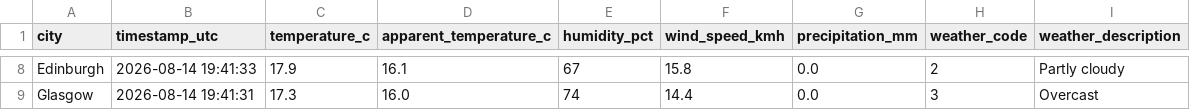
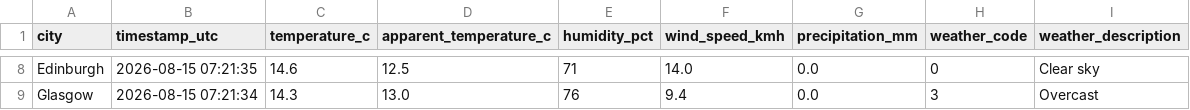
Before and after one commit to Patthur/UK-Weather-Pipeline, a CSV file: data/latest_snapshot.csv, drawn as a sheet; only a part is shown, gaps mark what is left out; the diff covers the shown part only; the diff names each change by its address in the sheet, - before the commit and + after, or states it on an @@ line.

```diff
--- a/data/latest_snapshot.csv
+++ b/data/latest_snapshot.csv
-B8 (timestamp_utc): 2026-08-14 19:41:33
+B8 (timestamp_utc): 2026-08-15 07:21:35
-C8 (temperature_c): 17.9
+C8 (temperature_c): 14.6
-D8 (apparent_temperature_c): 16.1
+D8 (apparent_temperature_c): 12.5
-E8 (humidity_pct): 67
+E8 (humidity_pct): 71
-F8 (wind_speed_kmh): 15.8
+F8 (wind_speed_kmh): 14.0
-H8 (weather_code): 2
+H8 (weather_code): 0
-I8 (weather_description): Partly cloudy
+I8 (weather_description): Clear sky
-B9 (timestamp_utc): 2026-08-14 19:41:31
+B9 (timestamp_utc): 2026-08-15 07:21:34
-C9 (temperature_c): 17.3
+C9 (temperature_c): 14.3
-D9 (apparent_temperature_c): 16.0
+D9 (apparent_temperature_c): 13.0
-E9 (humidity_pct): 74
+E9 (humidity_pct): 76
-F9 (wind_speed_kmh): 14.4
+F9 (wind_speed_kmh): 9.4
```
Also changed, not shown: 2 added rows, 2 removed rows and 28 edited cells elsewhere in this file, data/city_averages.csv, data/weather_history.csv, 1 other file.
